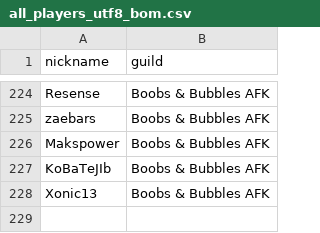
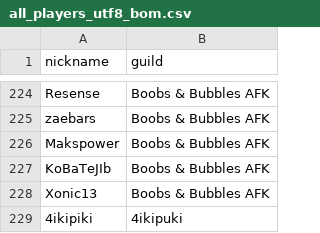
Before and after one commit to 0n0t0le/MA-Toolkit, a CSV file: all_players_utf8_bom.csv, drawn as a sheet; only a part is shown, gaps mark what is left out.

Commit message:
Update all_players_utf8_bom.csv

```diff
--- a/all_players_utf8_bom.csv
+++ b/all_players_utf8_bom.csv
@@ -228 +228,2 @@ KoBaTeJIb,Boobs & Bubbles AFK
 Xonic13,Boobs & Bubbles AFK
+4ikipiki,4ikipuki
```
